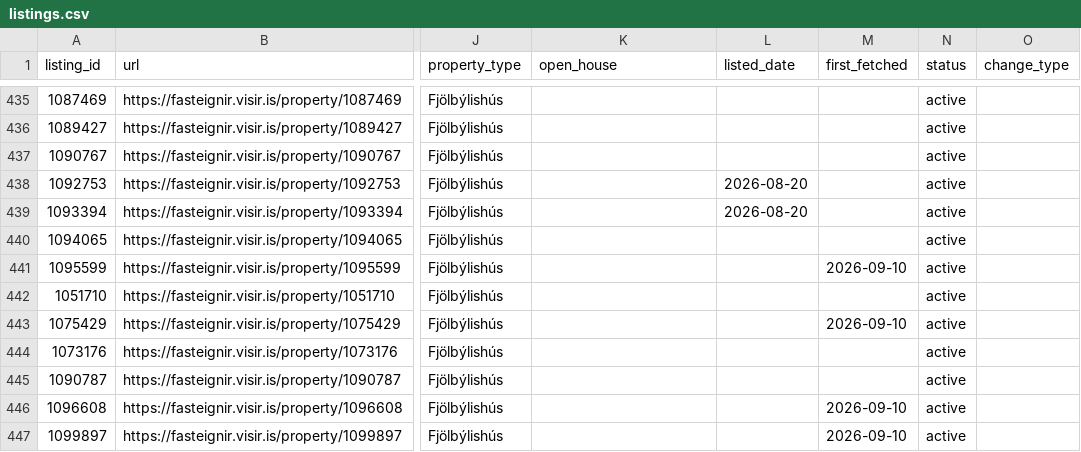
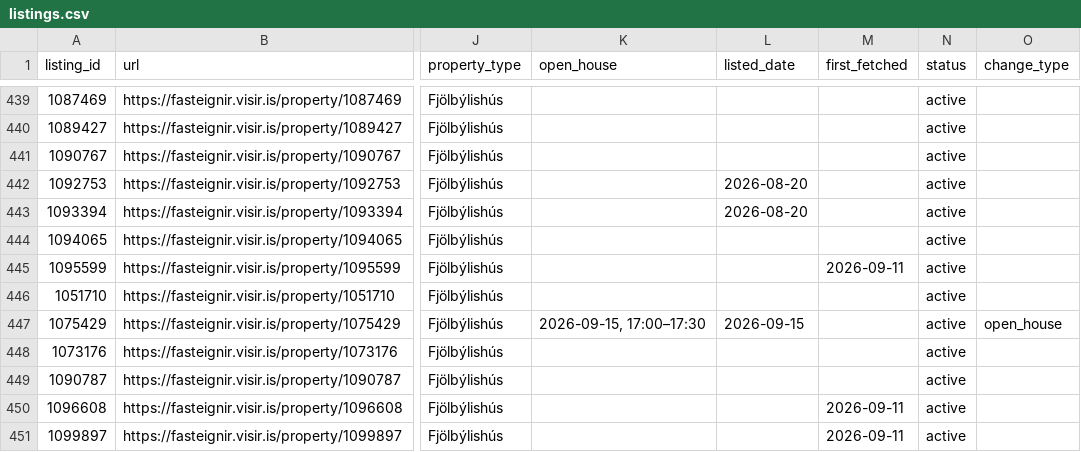
Before and after one commit to alruts/fasteignir-listing-monitor, a CSV file: data/listings.csv, drawn as a sheet; only a part is shown, gaps mark what is left out; addresses are those after the commit; the diff covers the shown part only; the diff names each change by its address in the sheet, - before the commit and + after, or states it on an @@ line.

Commit message:
Update house listings

```diff
--- a/data/listings.csv
+++ b/data/listings.csv
-M445 (first_fetched): 2026-09-10
+M445 (first_fetched): 2026-09-11
-K447 (open_house): (empty)
+K447 (open_house): 2026-09-15, 17:00–17:30
-L447 (listed_date): (empty)
+L447 (listed_date): 2026-09-15
-M447 (first_fetched): 2026-09-10
+M447 (first_fetched): (empty)
-O447 (change_type): (empty)
+O447 (change_type): open_house
-M450:M451 (first_fetched): 2026-09-10
+M450:M451 (first_fetched): 2026-09-11
```
Also changed, not shown: 6 added rows and 102 edited cells elsewhere in this file, 2 other files.
